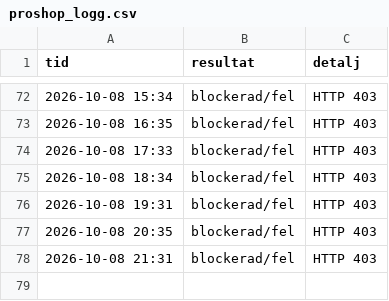
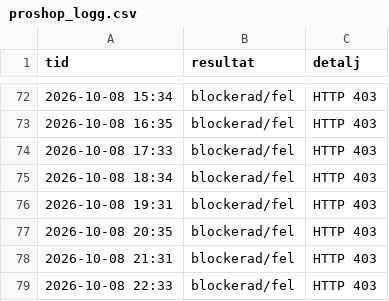
Before and after one commit to m8jswknhvg-alt/Ps5-bevakning, a CSV file: proshop_logg.csv, drawn as a sheet; only a part is shown, gaps mark what is left out; the diff names each change by its address in the sheet, - before the commit and + after, or states it on an @@ line.

```diff
--- a/proshop_logg.csv
+++ b/proshop_logg.csv
+row 79: 2026-10-08 22:33 | blockerad/fel | HTTP 403
```
